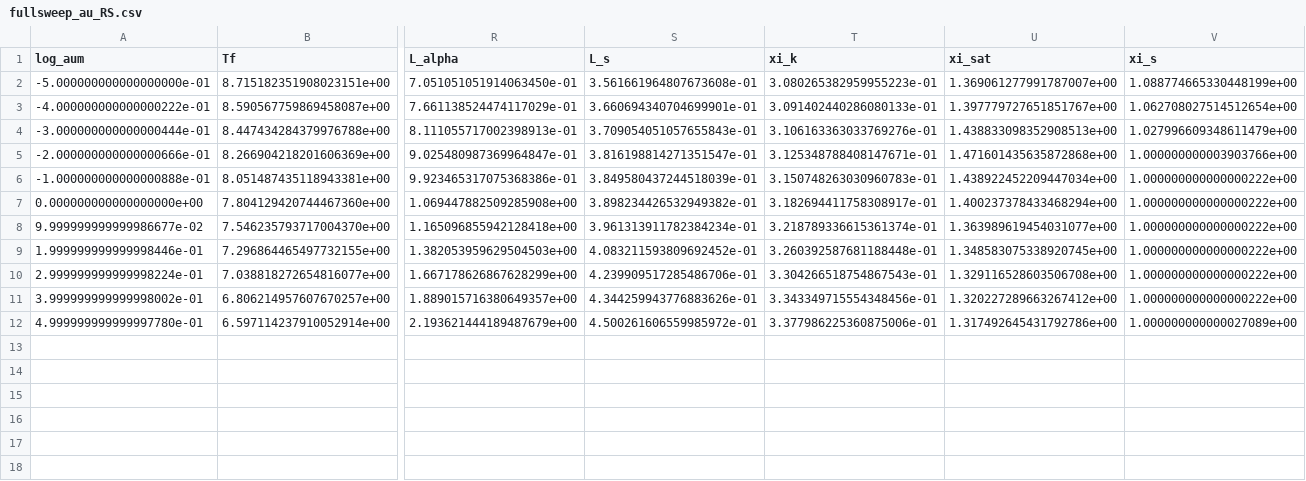
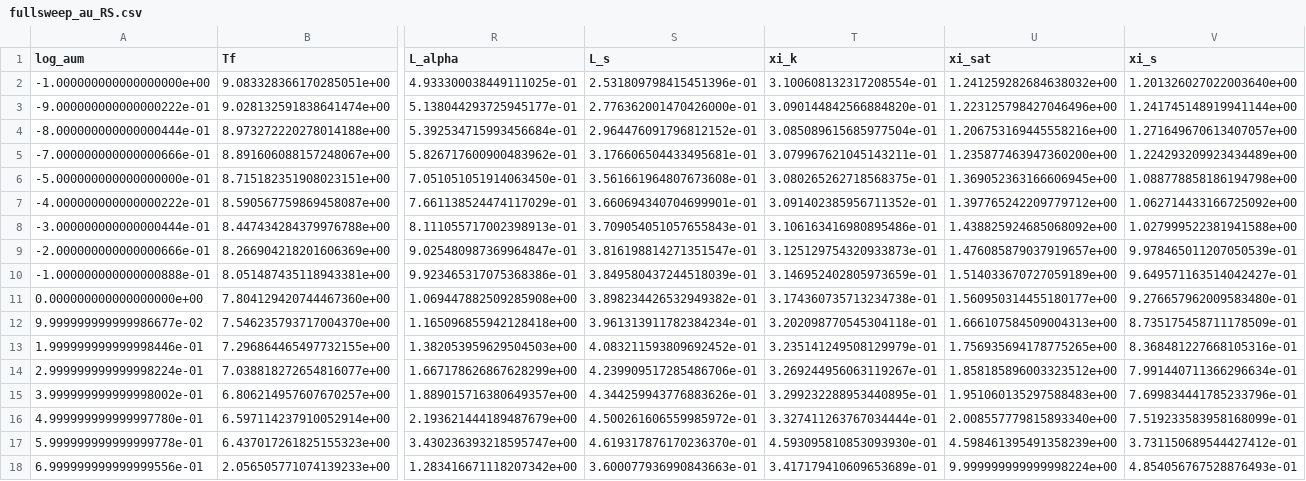
Before and after one commit to ACharletENSL/GAMMA_MWN, a CSV file: extracted_data/fullsweep_au_RS.csv, drawn as a sheet; only a part is shown, gaps mark what is left out; addresses are those after the commit; rows hold the shown columns only; the diff names each change by its address in the sheet, - before the commit and + after, or states it on an @@ line.

Commit message:
some corrections to data analysis

```diff
--- a/extracted_data/fullsweep_au_RS.csv
+++ b/extracted_data/fullsweep_au_RS.csv
+row 2: -1.000000000000000000e+00 | 9.083328366170285051e+00 | 4.933300038449111025e-01 | 2.531809798415451396e-01 | 3.100608132317208554e-01 | 1.241259282684638032e+00 | 1.201326027022003640e+00
+row 3: -9.000000000000000222e-01 | 9.028132591838641474e+00 | 5.138044293725945177e-01 | 2.776362001470426000e-01 | 3.090144842566884820e-01 | 1.223125798427046496e+00 | 1.241745148919941144e+00
+row 4: -8.000000000000000444e-01 | 8.973272220278014188e+00 | 5.392534715993456684e-01 | 2.964476091796812152e-01 | 3.085089615685977504e-01 | 1.206753169445558216e+00 | 1.271649670613407057e+00
+row 5: -7.000000000000000666e-01 | 8.891606088157248067e+00 | 5.826717600900483962e-01 | 3.176606504433495681e-01 | 3.079967621045143211e-01 | 1.235877463947360200e+00 | 1.224293209923434489e+00
-T6 (xi_k): 3.080265382959955223e-01
+T6 (xi_k): 3.080265262718568375e-01
-U6 (xi_sat): 1.369061277991787007e+00
+U6 (xi_sat): 1.369052363166606945e+00
-V6 (xi_s): 1.088774665330448199e+00
+V6 (xi_s): 1.088778858186194798e+00
-T7 (xi_k): 3.091402440286080133e-01
+T7 (xi_k): 3.091402385956711352e-01
-U7 (xi_sat): 1.397779727651851767e+00
+U7 (xi_sat): 1.397765242209779712e+00
-V7 (xi_s): 1.062708027514512654e+00
+V7 (xi_s): 1.062714433166725092e+00
-T8 (xi_k): 3.106163363033769276e-01
+T8 (xi_k): 3.106163416980895486e-01
-U8 (xi_sat): 1.438833098352908513e+00
+U8 (xi_sat): 1.438825924685068092e+00
-V8 (xi_s): 1.027996609348611479e+00
+V8 (xi_s): 1.027999522381941588e+00
-T9 (xi_k): 3.125348788408147671e-01
+T9 (xi_k): 3.125129754320933873e-01
-U9 (xi_sat): 1.471601435635872868e+00
+U9 (xi_sat): 1.476085879037919657e+00
-V9 (xi_s): 1.000000000003903766e+00
+V9 (xi_s): 9.978465011207050539e-01
-T10 (xi_k): 3.150748263030960783e-01
+T10 (xi_k): 3.146952402805973659e-01
-U10 (xi_sat): 1.438922452209447034e+00
+U10 (xi_sat): 1.514033670727059189e+00
-V10 (xi_s): 1.000000000000000222e+00
+V10 (xi_s): 9.649571163514042427e-01
-T11 (xi_k): 3.182694411758308917e-01
+T11 (xi_k): 3.174360735713234738e-01
-U11 (xi_sat): 1.400237378433468294e+00
+U11 (xi_sat): 1.560950314455180177e+00
-V11 (xi_s): 1.000000000000000222e+00
+V11 (xi_s): 9.276657962009583480e-01
-T12 (xi_k): 3.218789336615361374e-01
+T12 (xi_k): 3.202098770545304118e-01
-U12 (xi_sat): 1.363989619454031077e+00
+U12 (xi_sat): 1.666107584509004313e+00
-V12 (xi_s): 1.000000000000000222e+00
+V12 (xi_s): 8.735175458711178509e-01
-T13 (xi_k): 3.260392587681188448e-01
+T13 (xi_k): 3.235141249508129979e-01
-U13 (xi_sat): 1.348583075338920745e+00
+U13 (xi_sat): 1.756935694178775265e+00
-V13 (xi_s): 1.000000000000000222e+00
+V13 (xi_s): 8.368481227668105316e-01
-T14 (xi_k): 3.304266518754867543e-01
+T14 (xi_k): 3.269244956063119267e-01
-U14 (xi_sat): 1.329116528603506708e+00
+U14 (xi_sat): 1.858185896003323512e+00
-V14 (xi_s): 1.000000000000000222e+00
+V14 (xi_s): 7.991440711366296634e-01
-T15 (xi_k): 3.343349715554348456e-01
+T15 (xi_k): 3.299232288953440895e-01
-U15 (xi_sat): 1.320227289663267412e+00
+U15 (xi_sat): 1.951060135297588483e+00
-V15 (xi_s): 1.000000000000000222e+00
+V15 (xi_s): 7.699834441785233796e-01
-T16 (xi_k): 3.377986225360875006e-01
+T16 (xi_k): 3.327411263767034444e-01
-U16 (xi_sat): 1.317492645431792786e+00
+U16 (xi_sat): 2.008557779815893340e+00
-V16 (xi_s): 1.000000000000027089e+00
+V16 (xi_s): 7.519233583958168099e-01
+row 17: 5.999999999999999778e-01 | 6.437017261825155323e+00 | 3.430236393218595747e+00 | 4.619317876170236370e-01 | 4.593095810853093930e-01 | 4.598461395491358239e+00 | 3.731150689544427412e-01
+row 18: 6.999999999999999556e-01 | 2.056505771074139233e+00 | 1.283416671118207342e+00 | 3.600077936990843663e-01 | 3.417179410609653689e-01 | 9.999999999999998224e+00 | 4.854056767528876493e-01
```
Also changed, not shown: extracted_data/fullsweep_au_FS.csv, 15 other files.
